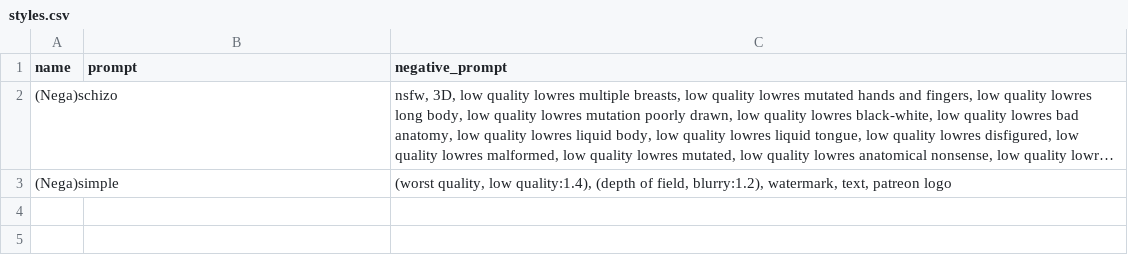
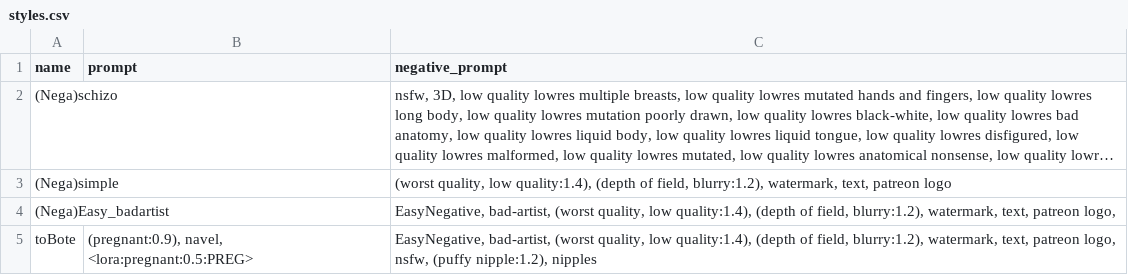
Before and after one commit to osuiso-depot/MySDWEBUI_config, a CSV file: styles.csv, drawn as a sheet; long unchanged cells end in …; the diff names each change by its address in the sheet, - before the commit and + after, or states it on an @@ line.

```diff
--- a/styles.csv
+++ b/styles.csv
+row 4: (Nega)Easy_badartist |  | EasyNegative, bad-artist, (worst quality, low quality:1.4), (depth of field, blurry:1.2), watermark, text, patreon logo,
+row 5: toBote | (pregnant:0.9), navel, <lora:pregnant:0.5:PREG> | EasyNegative, bad-artist, (worst quality, low quality:1.4), (depth of field, blurry:1.2), watermark, text, patreon logo, nsfw, (puffy nipple:1.2), nipples
```
Also changed, not shown: 5 other files.
